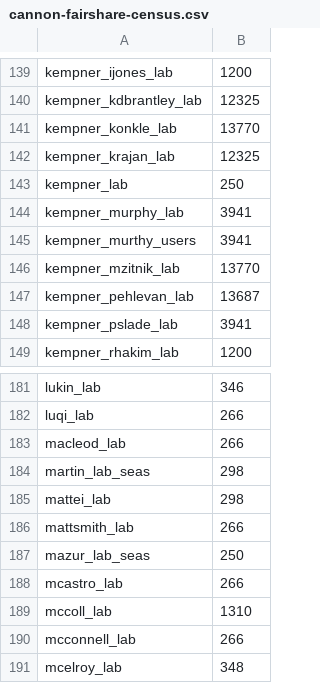
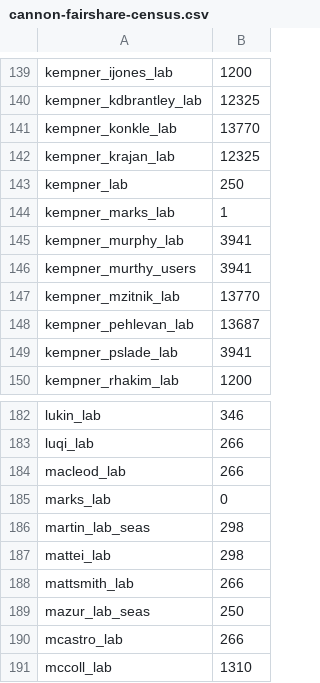
Before and after one commit to fasrc/slurm-scripts, a CSV file: fairshare/cannon/cannon-fairshare-census.csv, drawn as a sheet; only a part is shown, gaps mark what is left out; the shorter side is filled out with more unchanged rows.

Commit message:
Adding marks lab.

```diff
--- a/fairshare/cannon/cannon-fairshare-census.csv
+++ b/fairshare/cannon/cannon-fairshare-census.csv
@@ -143,2 +143,3 @@ kempner_krajan_lab,12325
 kempner_lab,250
+kempner_marks_lab,1
 kempner_murphy_lab,3941
@@ -183,2 +184,3 @@ luqi_lab,266
 macleod_lab,266
+marks_lab,0
 martin_lab_seas,298
```
